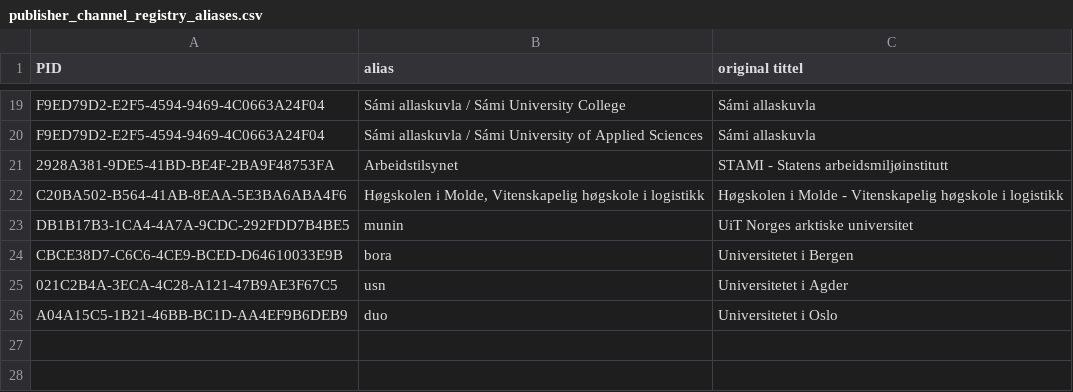
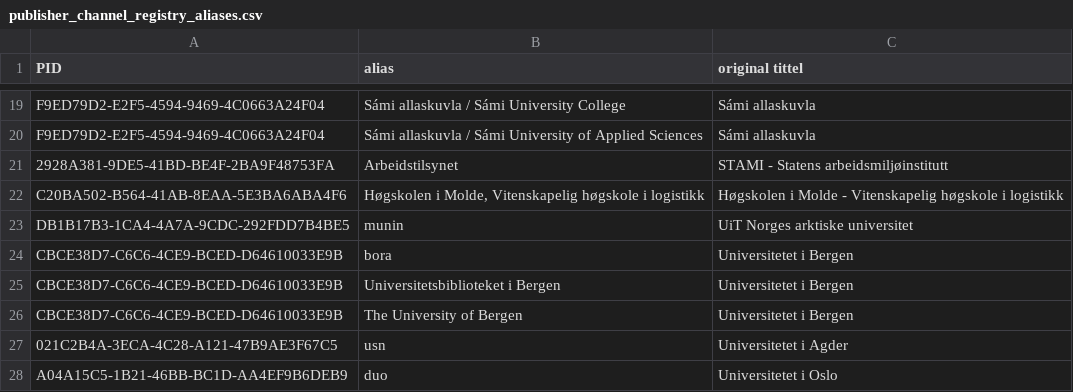
Before and after one commit to BIBSYSDEV/nva-brage-migration, a CSV file: src/main/resources/publisher_channel_registry_aliases.csv, drawn as a sheet; only a part is shown, gaps mark what is left out; the diff names each change by its address in the sheet, - before the commit and + after, or states it on an @@ line.

Commit message:
NP-45651-channel-registry-aliases, uib

```diff
--- a/src/main/resources/publisher_channel_registry_aliases.csv
+++ b/src/main/resources/publisher_channel_registry_aliases.csv
+row 25: CBCE38D7-C6C6-4CE9-BCED-D64610033E9B | Universitetsbiblioteket i Bergen | Universitetet i Bergen
+row 26: CBCE38D7-C6C6-4CE9-BCED-D64610033E9B | The University of Bergen | Universitetet i Bergen
```
